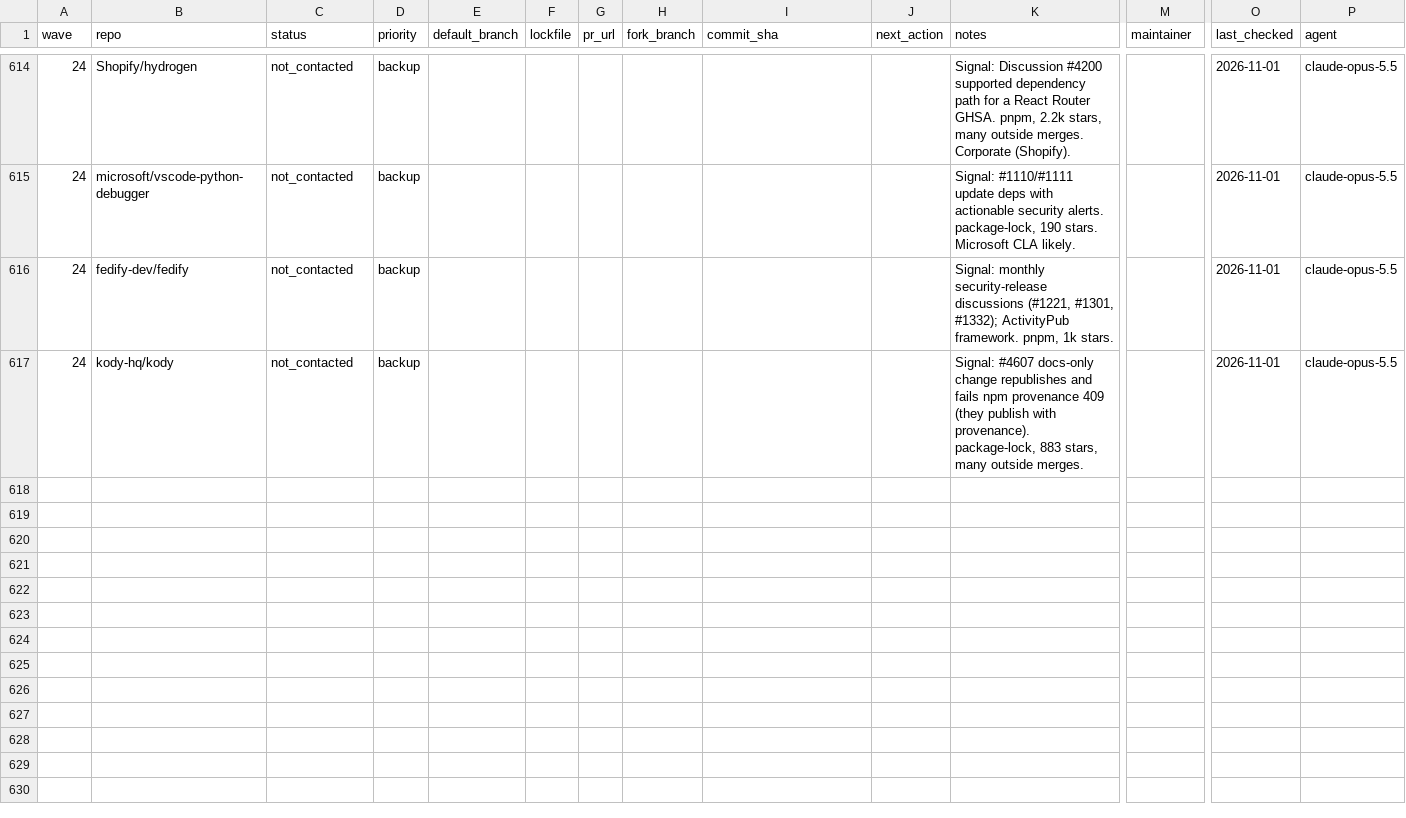
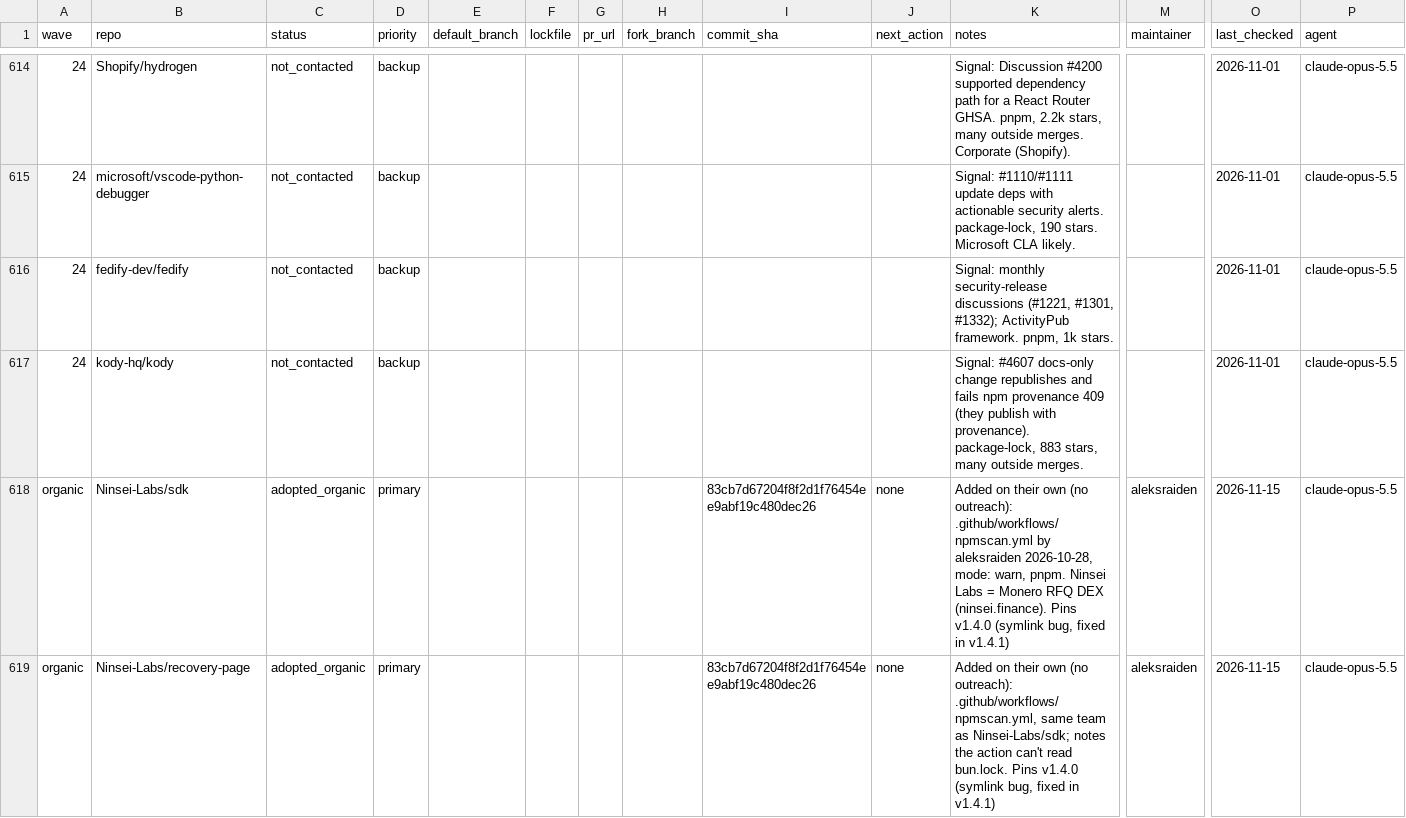
Before and after one commit to NPMscan/npmscan-action, a CSV file: outreach/tracker.csv, drawn as a sheet; only a part is shown, gaps mark what is left out; rows hold the shown columns only; the diff names each change by its address in the sheet, - before the commit and + after, or states it on an @@ line.

Commit message:
feat(outreach): track repos that adopted the action on their own
Add the adopted_organic status (wave "organic") and record Ninsei-Labs/sdk
and Ninsei-Labs/recovery-page, which added npmscan-action without outreach.

```diff
--- a/outreach/tracker.csv
+++ b/outreach/tracker.csv
+row 618: organic | Ninsei-Labs/sdk | adopted_organic | primary |  |  |  |  | 83cb7d67204f8f2d1f76454ee9abf19c480dec26 | none | Added on their own (no outreach): .github/workflows/npmscan.yml by aleksraiden 2026-10-28, mode: warn, pnpm. Ninsei Labs = Monero RFQ DEX (ninsei.finance). Pins v1.4.0 (symlink bug, fixed in v1.4.1) | aleksraiden | 2026-11-15 | claude-opus-5.5
+row 619: organic | Ninsei-Labs/recovery-page | adopted_organic | primary |  |  |  |  | 83cb7d67204f8f2d1f76454ee9abf19c480dec26 | none | Added on their own (no outreach): .github/workflows/npmscan.yml, same team as Ninsei-Labs/sdk; notes the action can't read bun.lock. Pins v1.4.0 (symlink bug, fixed in v1.4.1) | aleksraiden | 2026-11-15 | claude-opus-5.5
```
Also changed, not shown: 2 other files.
